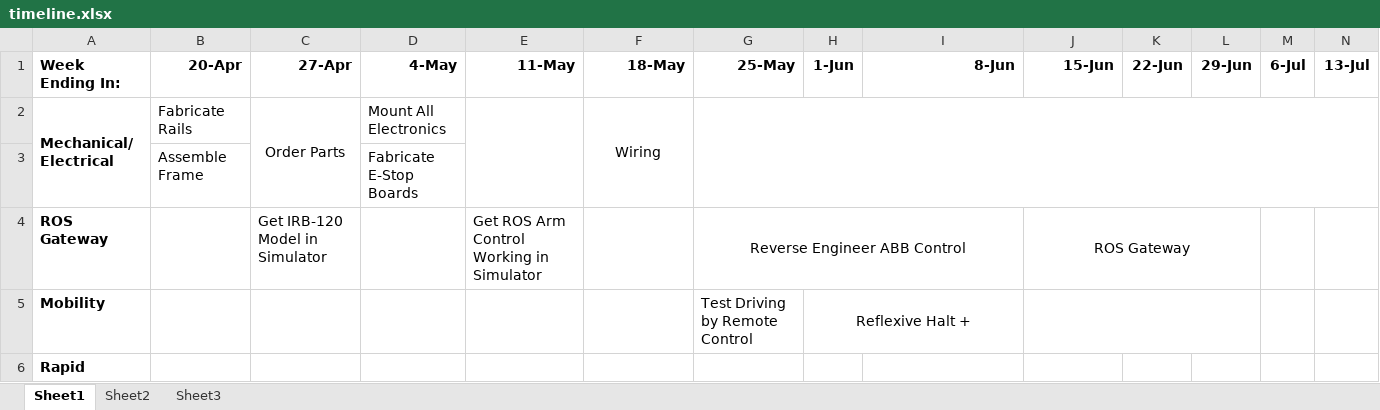
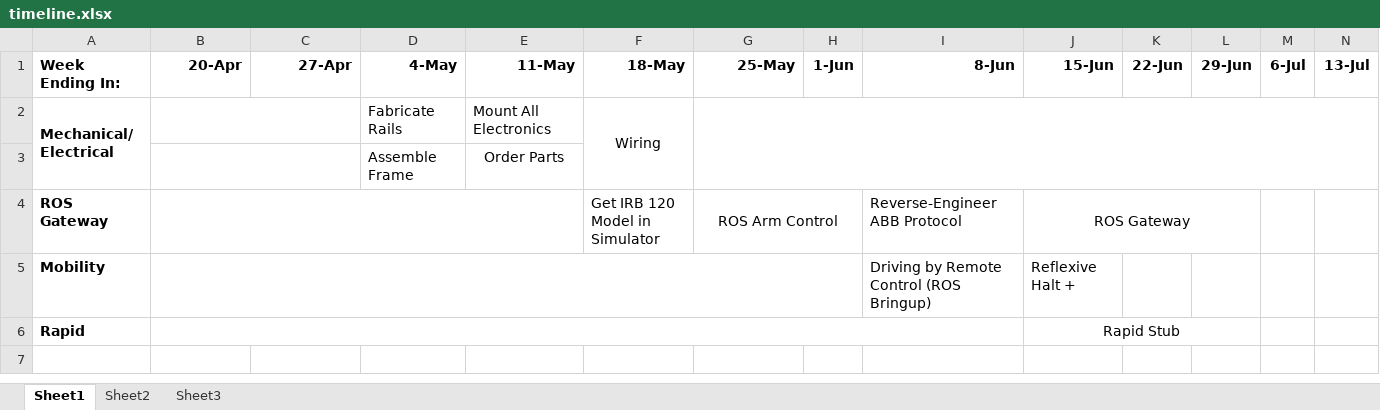
Before and after one commit to evenator/masters, an Excel workbook: timeline.xlsx, sheet Sheet1, drawn as a sheet; only a part is shown; values as stored, in another font and other column widths than the file's, no borders; removed rows and columns are numbered as before the commit, all else as after; rows hold the shown columns only; the diff names each change by its address in the sheet, - before the commit and + after, or states it on an @@ line.

```diff
--- a/timeline.xlsx (sheet Sheet1)
+++ b/timeline.xlsx (sheet Sheet1)
-B2 (20-Apr): Fabricate Rails
+B2 (20-Apr): (empty)
+B2:C2 merged
-C2 (27-Apr): Order Parts
+C2 (27-Apr): (empty)
-C2:C3 merged
-D2 (4-May): Mount All Electronics
+D2 (4-May): Fabricate Rails
-E2 (11-May): (empty)
+E2 (11-May): Mount All Electronics
-E2:E3 merged
-row 3:  | Assemble Frame |  | Fabricate E-Stop Boards
+row 3:  |  |  | Assemble Frame | Order Parts
+B4:E4 merged
-C4 (27-Apr): Get IRB-120 Model in Simulator
+C4 (27-Apr): (empty)
-E4 (11-May): Get ROS Arm Control Working in Simulator
+E4 (11-May): (empty)
-F4 (18-May): (empty)
+F4 (18-May): Get IRB 120 Model in Simulator
-G4 (25-May): Reverse Engineer ABB Control
+G4 (25-May): ROS Arm Control
-G4:I4 merged
+G4:H4 merged
-I4 (8-Jun): (empty)
+I4 (8-Jun): Reverse-Engineer ABB Protocol
+B5:H5 merged
-G5 (25-May): Test Driving by Remote Control
+G5 (25-May): (empty)
-H5 (1-Jun): Reflexive Halt +
+H5 (1-Jun): (empty)
-H5:I5 merged
-I5 (8-Jun): (empty)
+I5 (8-Jun): Driving by Remote Control (ROS Bringup)
-J5 (15-Jun): (empty)
+J5 (15-Jun): Reflexive Halt +
-J5:L5 merged
+B6:I6 merged
-J6 (15-Jun): (empty)
+J6 (15-Jun): Rapid Stub
+J6:L6 merged
```
Also changed, not shown: 8 other files.
